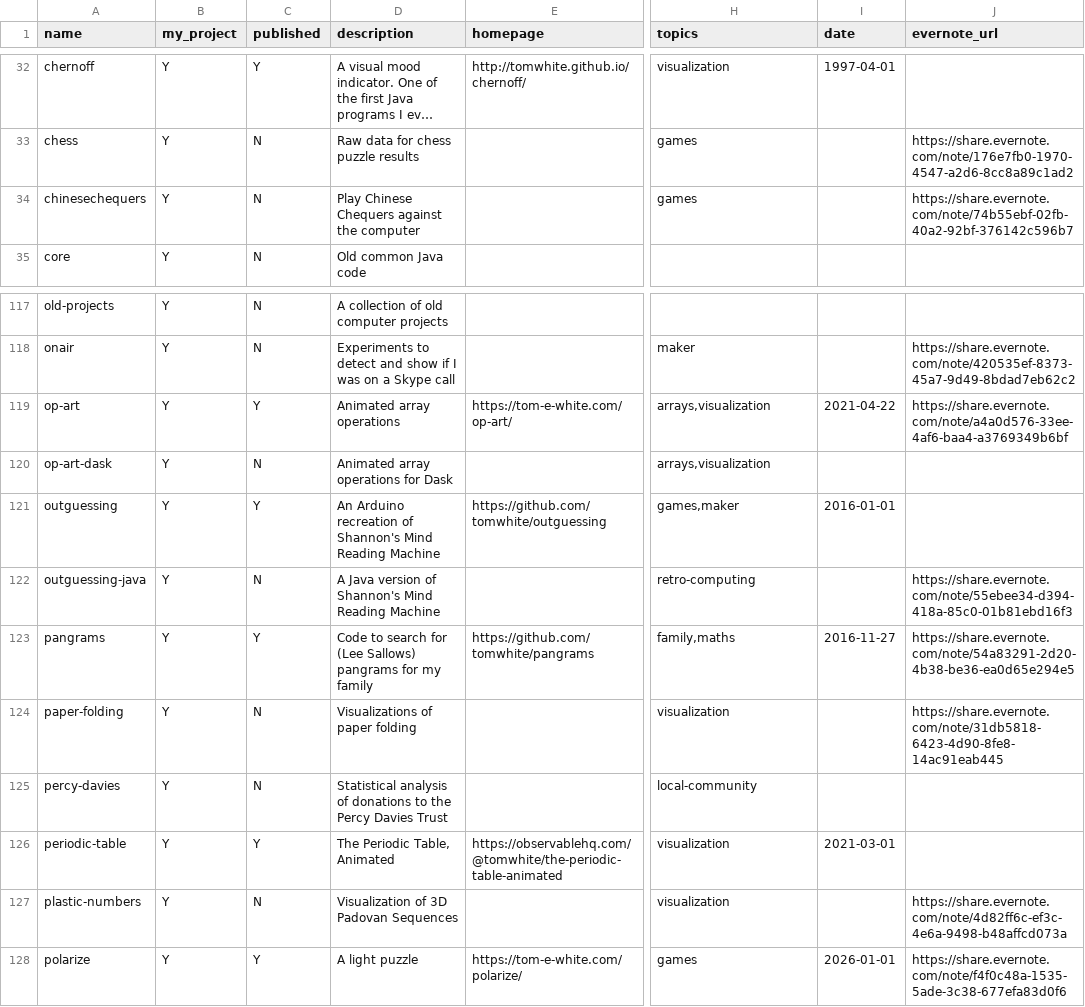
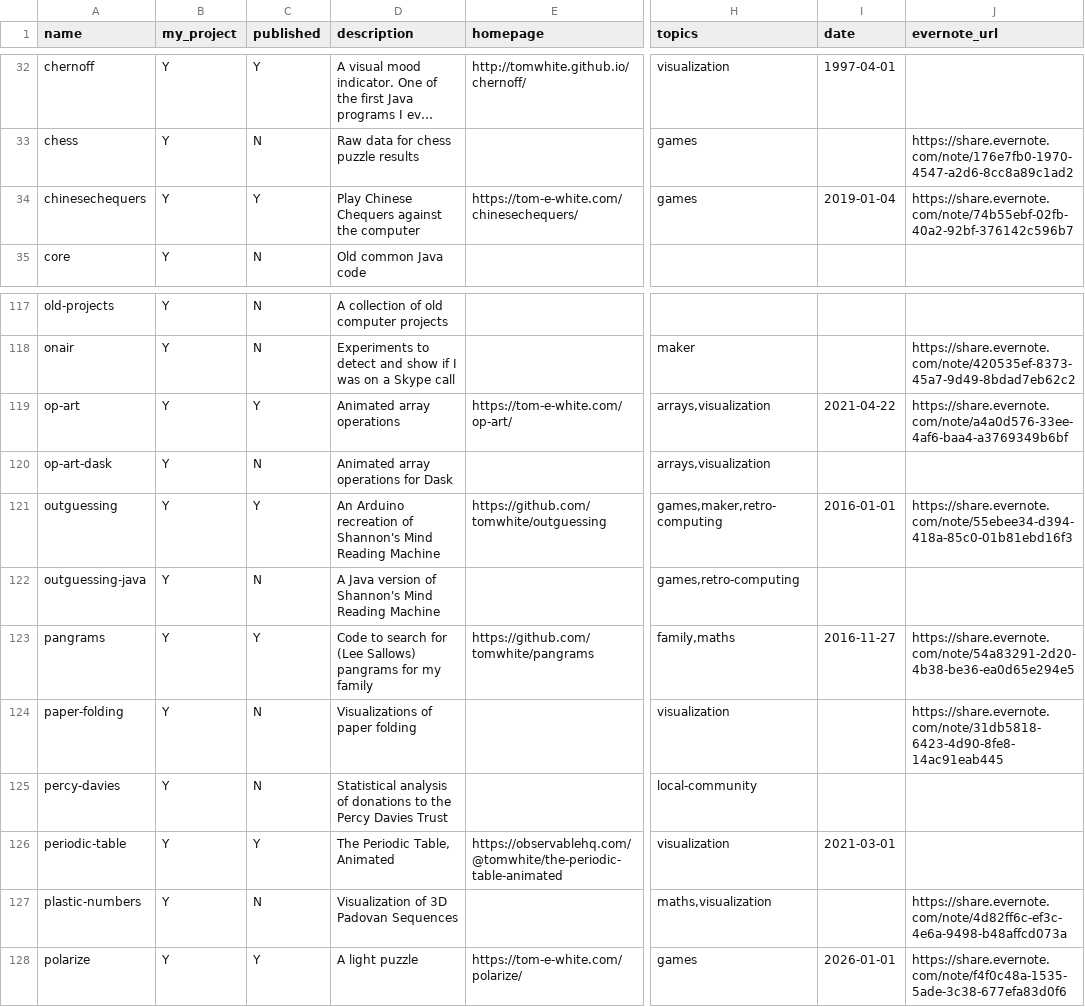
Before and after one commit to tomwhite/project-curation, a CSV file: data/projects-db-final.csv, drawn as a sheet; only a part is shown, gaps mark what is left out; long unchanged cells end in …; the diff names each change by its address in the sheet, - before the commit and + after, or states it on an @@ line.

```diff
--- a/data/projects-db-final.csv
+++ b/data/projects-db-final.csv
-C34 (published): N
+C34 (published): Y
-E34 (homepage): (empty)
+E34 (homepage): https://tom-e-white.com/chinesechequers/
-I34 (date): (empty)
+I34 (date): 2019-01-04
-H121 (topics): games,maker
+H121 (topics): games,maker,retro-computing
-J121 (evernote_url): (empty)
+J121 (evernote_url): https://share.evernote.com/note/55ebee34-d394-418a-85c0-01b81ebd16f3
-H122 (topics): retro-computing
+H122 (topics): games,retro-computing
-J122 (evernote_url): https://share.evernote.com/note/55ebee34-d394-418a-85c0-01b81ebd16f3
+J122 (evernote_url): (empty)
-H127 (topics): visualization
+H127 (topics): maths,visualization
```
Also changed, not shown: data/git-commits.csv, data/git-status.csv, 1 other file.
